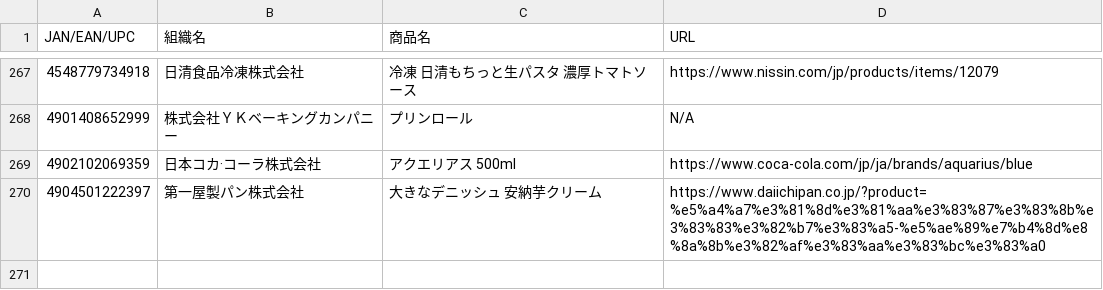
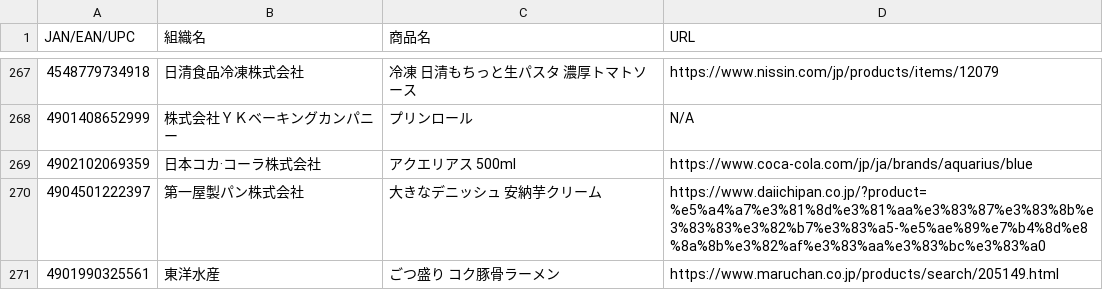
Before and after one commit to PC-CNT/mkn-09, a CSV file: 食料品.csv, drawn as a sheet; only a part is shown, gaps mark what is left out.

Commit message:
Update 食料品.csv

```diff
--- a/食料品.csv
+++ b/食料品.csv
@@ -270 +270,2 @@ JAN/EAN/UPC,組織名,商品名,URL
 4904501222397,第一屋製パン株式会社,大きなデニッシュ 安納芋クリーム,https://www.daiichipan.co.jp/?product=%e5%a4%a7%e3%81%8d%e3%81%aa%e3%83%87%e3%83%8b%e3%83%83%e3%82%b7%e3%83%a5-%e5%ae%89%e7%b4%8d%e8%8a%8b%e3%82%af%e3%83%aa%e3%83%bc%e3%83%a0
+4901990325561,東洋水産,ごつ盛り コク豚骨ラーメン,https://www.maruchan.co.jp/products/search/205149.html
```
